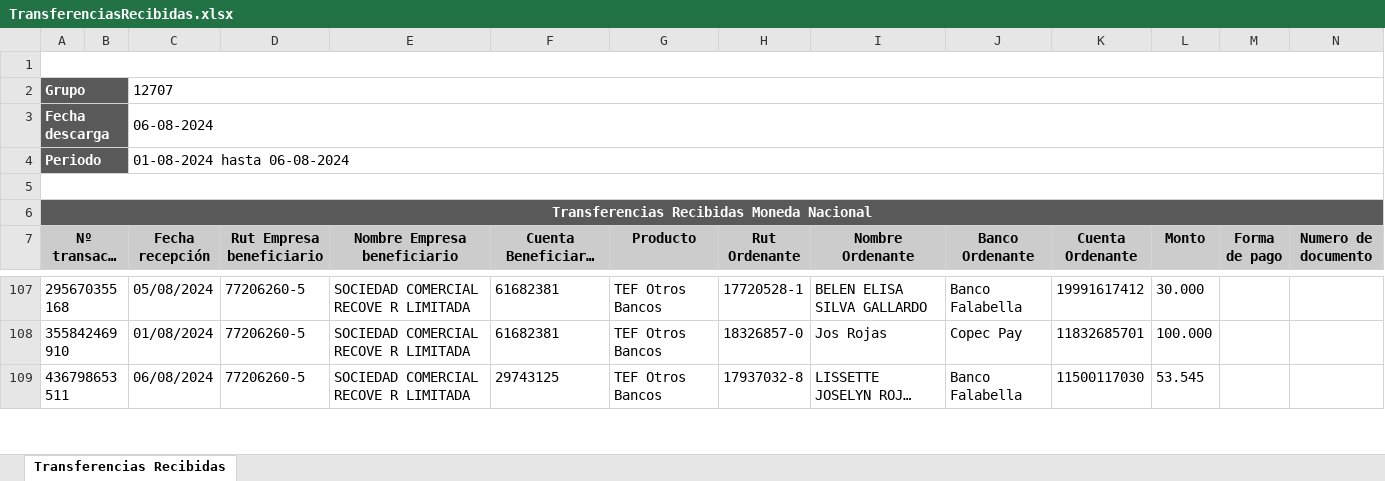
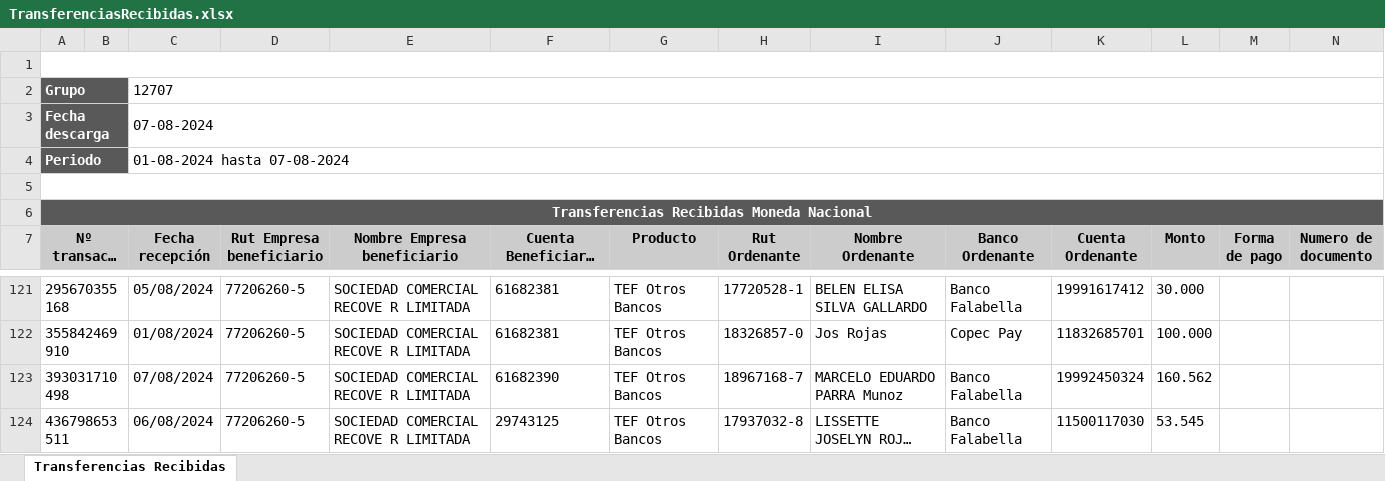
Before and after one commit to Barrolas/sym_conciliaciones, an Excel workbook: TransferenciasRecibidas.xlsx, sheet Transferencias Recibidas, drawn as a sheet; only a part is shown, gaps mark what is left out; long unchanged cells end in …; values as stored, in another font and other column widths than the file's, no borders; charts and pictures not drawn; rows hold the shown columns only; the diff covers the shown part only; the diff names each change by its address in the sheet, - before the commit and + after, or states it on an @@ line.

```diff
--- a/TransferenciasRecibidas.xlsx (sheet Transferencias Recibidas)
+++ b/TransferenciasRecibidas.xlsx (sheet Transferencias Recibidas)
-C3 (Fecha recepción): 06-08-2024
+C3 (Fecha recepción): 07-08-2024
-C4 (Fecha recepción): 01-08-2024 hasta 06-08-2024
+C4 (Fecha recepción): 01-08-2024 hasta 07-08-2024
+row 123: 393031710498 |  | 07/08/2024 | 77206260-5 | SOCIEDAD COMERCIAL RECOVE R LIMITADA | 61682390 | TEF Otros Bancos | 18967168-7 | MARCELO EDUARDO PARRA Munoz | Banco Falabella | 19992450324 | 160.562
```
Also changed, not shown: 14 added rows elsewhere in this sheet, charts or pictures, 3 other files.
